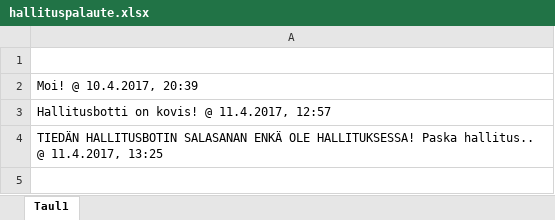
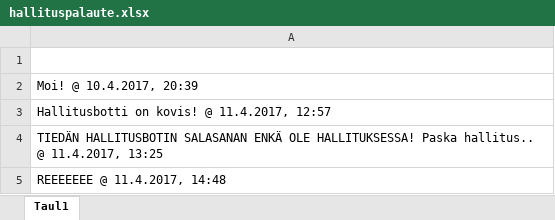
Before and after one commit to Zerottaja/TGBot, an Excel workbook: hallituspalaute.xlsx, sheet Taul1, drawn as a sheet; values as stored, in another font and other column widths than the file's, no borders; the diff names each change by its address in the sheet, - before the commit and + after, or states it on an @@ line.

```diff
--- a/hallituspalaute.xlsx (sheet Taul1)
+++ b/hallituspalaute.xlsx (sheet Taul1)
+row 5: REEEEEEE @ 11.4.2017, 14:48
```
Also changed, not shown: 4 other files.
